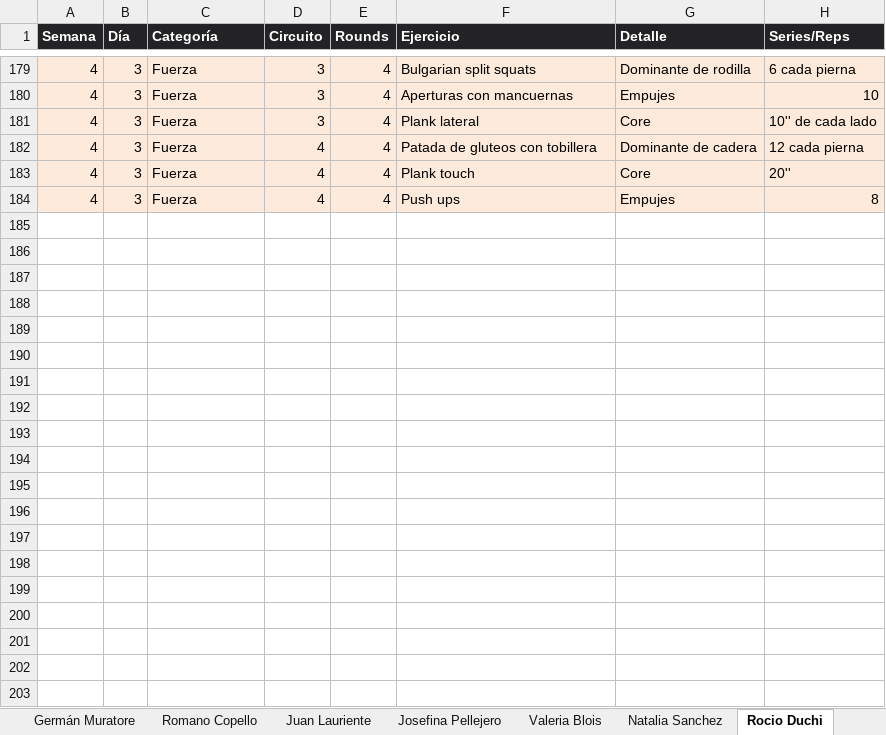
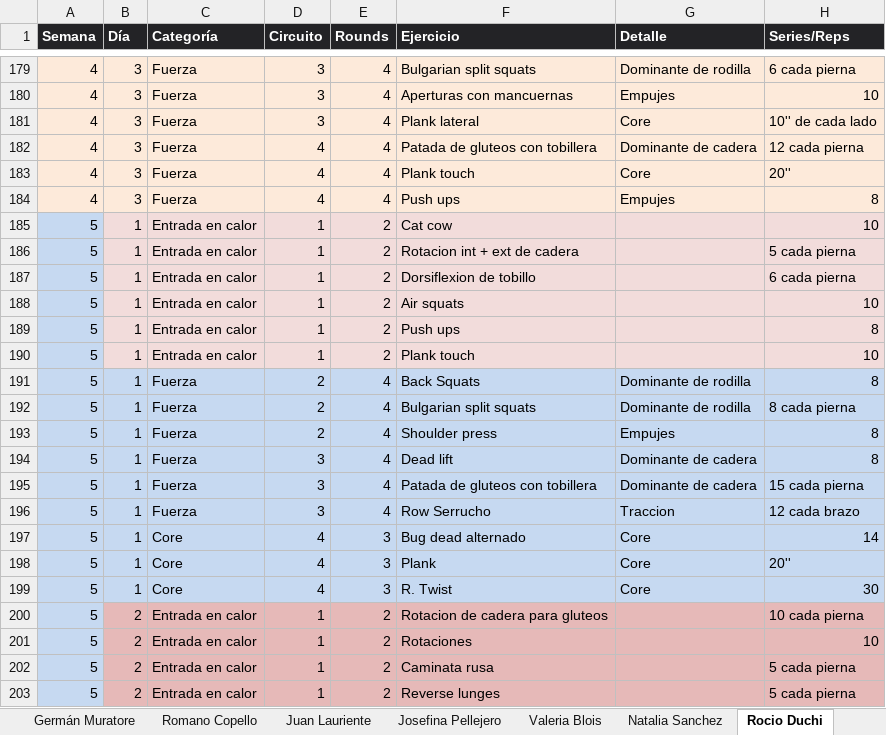
Before and after one commit to erictomanovich-web/profe.eric.app, an Excel workbook: pwa/rutinas.xlsx, sheet Rocio Duchi, drawn as a sheet; only a part is shown, gaps mark what is left out; values as stored, in another font and other column widths than the file's, no borders; the diff covers the shown part only; the diff names each change by its address in the sheet, - before the commit and + after, or states it on an @@ line.

```diff
--- a/pwa/rutinas.xlsx (sheet Rocio Duchi)
+++ b/pwa/rutinas.xlsx (sheet Rocio Duchi)
+row 185: 5 | 1 | Entrada en calor | 1 | 2 | Cat cow |  | 10
+row 186: 5 | 1 | Entrada en calor | 1 | 2 | Rotacion int + ext de cadera |  | 5 cada pierna
+row 187: 5 | 1 | Entrada en calor | 1 | 2 | Dorsiflexion de tobillo |  | 6 cada pierna
+row 188: 5 | 1 | Entrada en calor | 1 | 2 | Air squats |  | 10
+row 189: 5 | 1 | Entrada en calor | 1 | 2 | Push ups |  | 8
+row 190: 5 | 1 | Entrada en calor | 1 | 2 | Plank touch |  | 10
+row 191: 5 | 1 | Fuerza | 2 | 4 | Back Squats | Dominante de rodilla | 8
+row 192: 5 | 1 | Fuerza | 2 | 4 | Bulgarian split squats | Dominante de rodilla | 8 cada pierna
+row 193: 5 | 1 | Fuerza | 2 | 4 | Shoulder press | Empujes | 8
+row 194: 5 | 1 | Fuerza | 3 | 4 | Dead lift | Dominante de cadera | 8
+row 195: 5 | 1 | Fuerza | 3 | 4 | Patada de gluteos con tobillera | Dominante de cadera | 15 cada pierna
+row 196: 5 | 1 | Fuerza | 3 | 4 | Row Serrucho | Traccion | 12 cada brazo
+row 197: 5 | 1 | Core | 4 | 3 | Bug dead alternado | Core | 14
+row 198: 5 | 1 | Core | 4 | 3 | Plank | Core | 20''
+row 199: 5 | 1 | Core | 4 | 3 | R. Twist | Core | 30
+row 200: 5 | 2 | Entrada en calor | 1 | 2 | Rotacion de cadera para gluteos |  | 10 cada pierna
+row 201: 5 | 2 | Entrada en calor | 1 | 2 | Rotaciones |  | 10
+row 202: 5 | 2 | Entrada en calor | 1 | 2 | Caminata rusa |  | 5 cada pierna
+row 203: 5 | 2 | Entrada en calor | 1 | 2 | Reverse lunges |  | 5 cada pierna
```
Also changed, not shown: 29 added rows elsewhere in this sheet, sheet Eric Tomanovich, sheet Barbara Lauriente, sheet Germán Muratore, sheet Romano Copello, sheet Sebastián Muratore, sheet Ezequiel Fasciolo, 3 more sheets.
